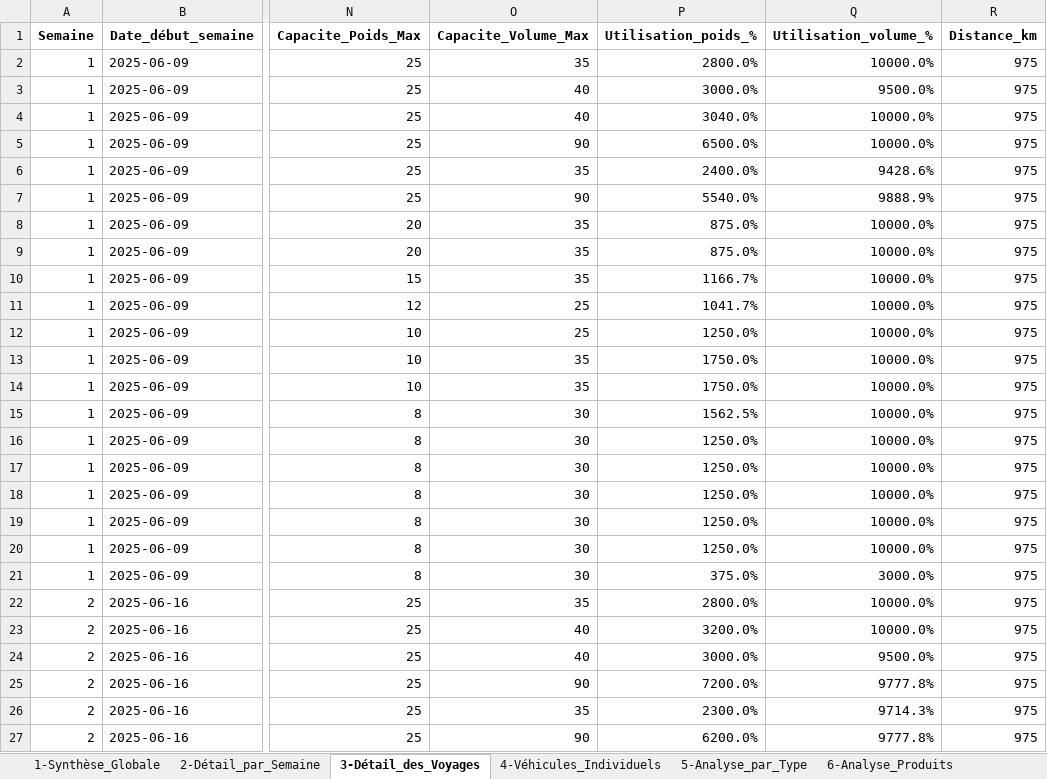
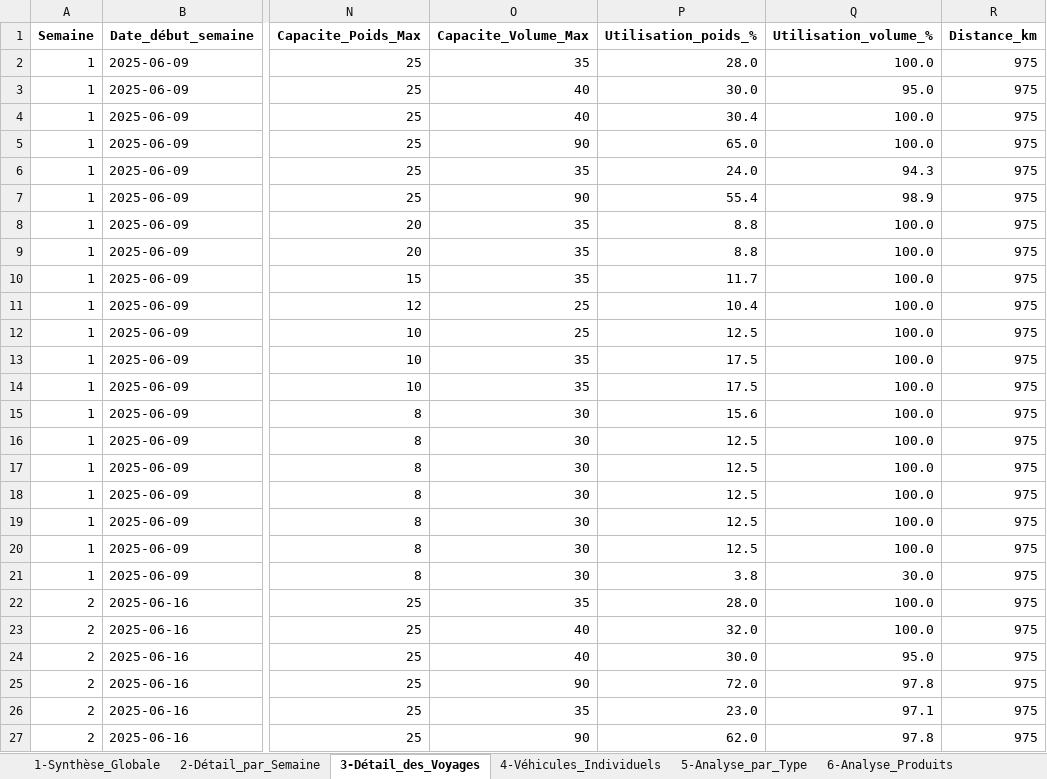
Before and after one commit to thilleliam/mythesis, an Excel workbook: solution_avec_planning.xlsx, sheet 3-Détail_des_Voyages, drawn as a sheet; only a part is shown, gaps mark what is left out; values as stored, in another font and other column widths than the file's, no borders; the diff covers the shown part only; the diff names each change by its address in the sheet, - before the commit and + after, or states it on an @@ line.

```diff
--- a/solution_avec_planning.xlsx (sheet 3-Détail_des_Voyages)
+++ b/solution_avec_planning.xlsx (sheet 3-Détail_des_Voyages)
-P2 (Utilisation_poids_%): 2800.0%
+P2 (Utilisation_poids_%): 28.0
-Q2 (Utilisation_volume_%): 10000.0%
+Q2 (Utilisation_volume_%): 100.0
-P3 (Utilisation_poids_%): 3000.0%
+P3 (Utilisation_poids_%): 30.0
-Q3 (Utilisation_volume_%): 9500.0%
+Q3 (Utilisation_volume_%): 95.0
-P4 (Utilisation_poids_%): 3040.0%
+P4 (Utilisation_poids_%): 30.4
-Q4:Q5 (Utilisation_volume_%): 10000.0%
+Q4:Q5 (Utilisation_volume_%): 100.0
-P5 (Utilisation_poids_%): 6500.0%
+P5 (Utilisation_poids_%): 65.0
-P6 (Utilisation_poids_%): 2400.0%
+P6 (Utilisation_poids_%): 24.0
-Q6 (Utilisation_volume_%): 9428.6%
+Q6 (Utilisation_volume_%): 94.3
-P7 (Utilisation_poids_%): 5540.0%
+P7 (Utilisation_poids_%): 55.4
-Q7 (Utilisation_volume_%): 9888.9%
+Q7 (Utilisation_volume_%): 98.9
-P8:P9 (Utilisation_poids_%): 875.0%
+P8:P9 (Utilisation_poids_%): 8.8
-Q8:Q20 (Utilisation_volume_%): 10000.0%
+Q8:Q20 (Utilisation_volume_%): 100.0
-P10 (Utilisation_poids_%): 1166.7%
+P10 (Utilisation_poids_%): 11.7
-P11 (Utilisation_poids_%): 1041.7%
+P11 (Utilisation_poids_%): 10.4
-P12 (Utilisation_poids_%): 1250.0%
+P12 (Utilisation_poids_%): 12.5
-P13:P14 (Utilisation_poids_%): 1750.0%
+P13:P14 (Utilisation_poids_%): 17.5
-P15 (Utilisation_poids_%): 1562.5%
+P15 (Utilisation_poids_%): 15.6
-P16:P20 (Utilisation_poids_%): 1250.0%
+P16:P20 (Utilisation_poids_%): 12.5
-P21 (Utilisation_poids_%): 375.0%
+P21 (Utilisation_poids_%): 3.8
-Q21 (Utilisation_volume_%): 3000.0%
+Q21 (Utilisation_volume_%): 30.0
-P22 (Utilisation_poids_%): 2800.0%
+P22 (Utilisation_poids_%): 28.0
-Q22:Q23 (Utilisation_volume_%): 10000.0%
+Q22:Q23 (Utilisation_volume_%): 100.0
-P23 (Utilisation_poids_%): 3200.0%
+P23 (Utilisation_poids_%): 32.0
-P24 (Utilisation_poids_%): 3000.0%
+P24 (Utilisation_poids_%): 30.0
-Q24 (Utilisation_volume_%): 9500.0%
+Q24 (Utilisation_volume_%): 95.0
-P25 (Utilisation_poids_%): 7200.0%
+P25 (Utilisation_poids_%): 72.0
-Q25 (Utilisation_volume_%): 9777.8%
+Q25 (Utilisation_volume_%): 97.8
-P26 (Utilisation_poids_%): 2300.0%
+P26 (Utilisation_poids_%): 23.0
-Q26 (Utilisation_volume_%): 9714.3%
+Q26 (Utilisation_volume_%): 97.1
-P27 (Utilisation_poids_%): 6200.0%
+P27 (Utilisation_poids_%): 62.0
-Q27 (Utilisation_volume_%): 9777.8%
+Q27 (Utilisation_volume_%): 97.8
```
Also changed, not shown: 456 edited cells elsewhere in this sheet, sheet 6-Analyse_Produits, sheet 4-Véhicules_Individuels, sheet 5-Analyse_par_Type, solution_simple.xlsx, 4 other files.
